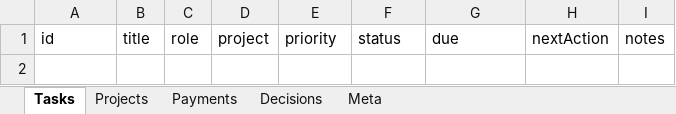
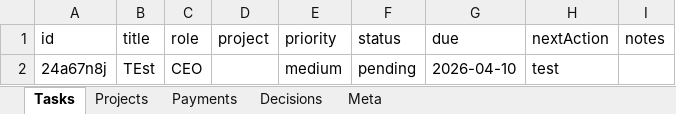
Before and after one commit to kneuralabs/comm, an Excel workbook: data.xlsx, sheet Tasks, drawn as a sheet; values as stored, in another font and other column widths than the file's, no borders; the diff names each change by its address in the sheet, - before the commit and + after, or states it on an @@ line.

Commit message:
Update data — 2026-04-10T17:59:50.355Z

```diff
--- a/data.xlsx (sheet Tasks)
+++ b/data.xlsx (sheet Tasks)
+row 2: 24a67n8j | TEst | CEO |  | medium | pending | 2026-04-10 | test
```
